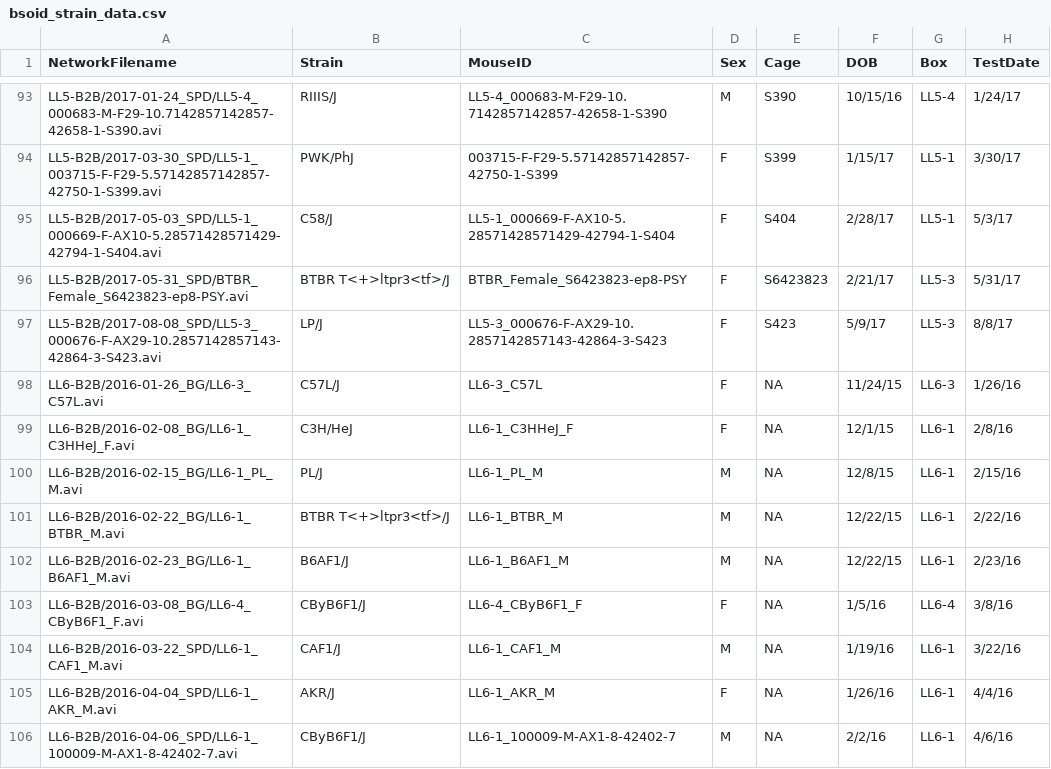
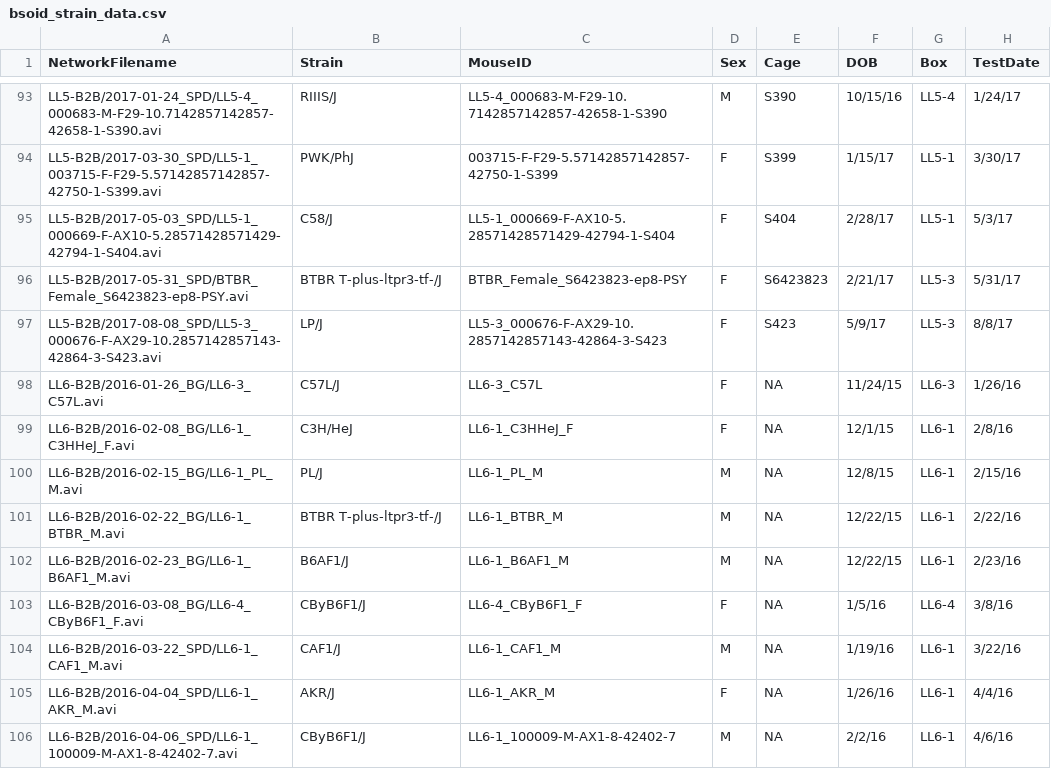
Before and after one commit to Thalaivar/DDP, a CSV file: B-SOID/bsoid_strain_data.csv, drawn as a sheet; only a part is shown, gaps mark what is left out; the diff names each change by its address in the sheet, - before the commit and + after, or states it on an @@ line.

```diff
--- a/B-SOID/bsoid_strain_data.csv
+++ b/B-SOID/bsoid_strain_data.csv
-B96 (Strain): BTBR T<+>ltpr3<tf>/J
+B96 (Strain): BTBR T-plus-ltpr3-tf-/J
-B101 (Strain): BTBR T<+>ltpr3<tf>/J
+B101 (Strain): BTBR T-plus-ltpr3-tf-/J
```
Also changed, not shown: 3 other files.
